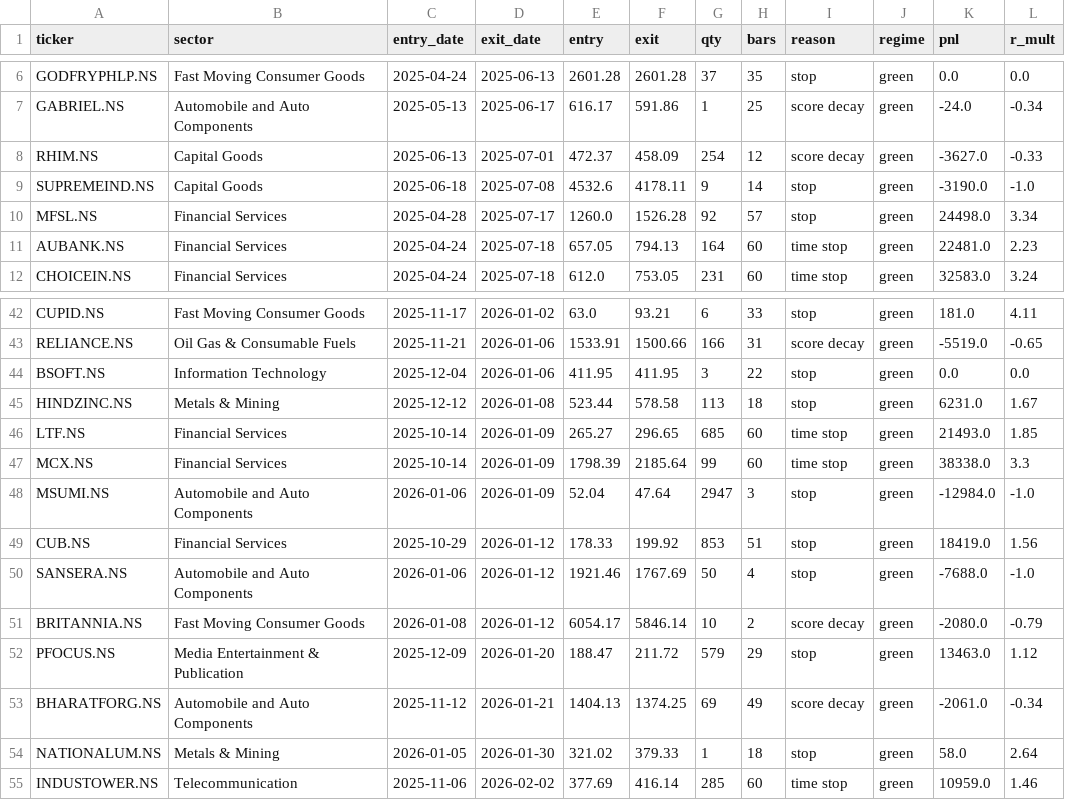
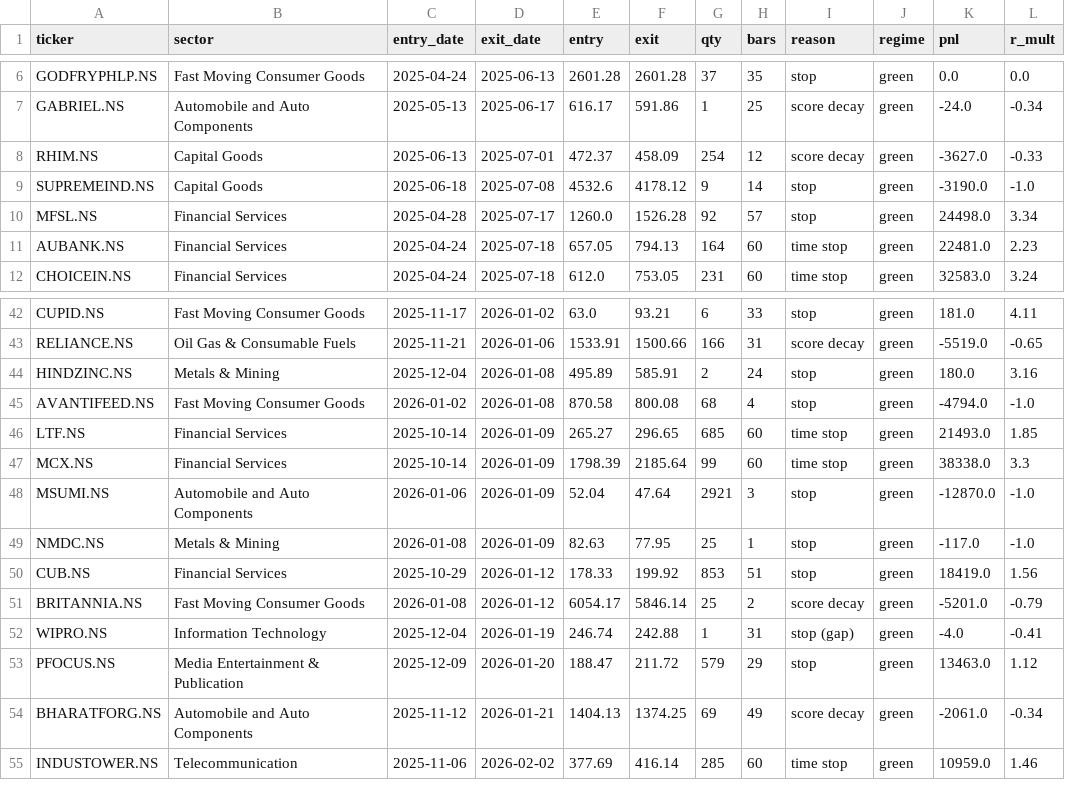
Before and after one commit to aryachirag02/swing-desk, a CSV file: trades_train.csv, drawn as a sheet; only a part is shown, gaps mark what is left out.

```diff
--- a/trades_train.csv
+++ b/trades_train.csv
@@ -8,3 +8,3 @@ GABRIEL.NS,Automobile and Auto Components,2025-05-13,2025-06-17,616.17,591.86,1,
 RHIM.NS,Capital Goods,2025-06-13,2025-07-01,472.37,458.09,254,12,score decay,green,-3627.0,-0.33
-SUPREMEIND.NS,Capital Goods,2025-06-18,2025-07-08,4532.6,4178.11,9,14,stop,green,-3190.0,-1.0
+SUPREMEIND.NS,Capital Goods,2025-06-18,2025-07-08,4532.6,4178.12,9,14,stop,green,-3190.0,-1.0
 MFSL.NS,Financial Services,2025-04-28,2025-07-17,1260.0,1526.28,92,57,stop,green,24498.0,3.34
@@ -43,13 +43,13 @@ CUPID.NS,Fast Moving Consumer Goods,2025-11-17,2026-01-02,63.0,93.21,6,33,stop,g
 RELIANCE.NS,Oil Gas & Consumable Fuels,2025-11-21,2026-01-06,1533.91,1500.66,166,31,score decay,green,-5519.0,-0.65
-BSOFT.NS,Information Technology,2025-12-04,2026-01-06,411.95,411.95,3,22,stop,green,0.0,0.0
-HINDZINC.NS,Metals & Mining,2025-12-12,2026-01-08,523.44,578.58,113,18,stop,green,6231.0,1.67
+HINDZINC.NS,Metals & Mining,2025-12-04,2026-01-08,495.89,585.91,2,24,stop,green,180.0,3.16
+AVANTIFEED.NS,Fast Moving Consumer Goods,2026-01-02,2026-01-08,870.58,800.08,68,4,stop,green,-4794.0,-1.0
 LTF.NS,Financial Services,2025-10-14,2026-01-09,265.27,296.65,685,60,time stop,green,21493.0,1.85
 MCX.NS,Financial Services,2025-10-14,2026-01-09,1798.39,2185.64,99,60,time stop,green,38338.0,3.3
-MSUMI.NS,Automobile and Auto Components,2026-01-06,2026-01-09,52.04,47.64,2947,3,stop,green,-12984.0,-1.0
+MSUMI.NS,Automobile and Auto Components,2026-01-06,2026-01-09,52.04,47.64,2921,3,stop,green,-12870.0,-1.0
+NMDC.NS,Metals & Mining,2026-01-08,2026-01-09,82.63,77.95,25,1,stop,green,-117.0,-1.0
 CUB.NS,Financial Services,2025-10-29,2026-01-12,178.33,199.92,853,51,stop,green,18419.0,1.56
-SANSERA.NS,Automobile and Auto Components,2026-01-06,2026-01-12,1921.46,1767.69,50,4,stop,green,-7688.0,-1.0
-BRITANNIA.NS,Fast Moving Consumer Goods,2026-01-08,2026-01-12,6054.17,5846.14,10,2,score decay,green,-2080.0,-0.79
+BRITANNIA.NS,Fast Moving Consumer Goods,2026-01-08,2026-01-12,6054.17,5846.14,25,2,score decay,green,-5201.0,-0.79
+WIPRO.NS,Information Technology,2025-12-04,2026-01-19,246.74,242.88,1,31,stop (gap),green,-4.0,-0.41
 PFOCUS.NS,Media Entertainment & Publication,2025-12-09,2026-01-20,188.47,211.72,579,29,stop,green,13463.0,1.12
 BHARATFORG.NS,Automobile and Auto Components,2025-11-12,2026-01-21,1404.13,1374.25,69,49,score decay,green,-2061.0,-0.34
-NATIONALUM.NS,Metals & Mining,2026-01-05,2026-01-30,321.02,379.33,1,18,stop,green,58.0,2.64
 INDUSTOWER.NS,Telecommunication,2025-11-06,2026-02-02,377.69,416.14,285,60,time stop,green,10959.0,1.46
```
Also changed, not shown: 2 other files.
